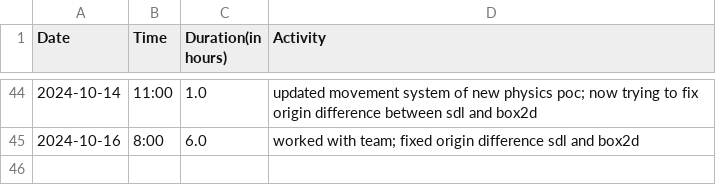
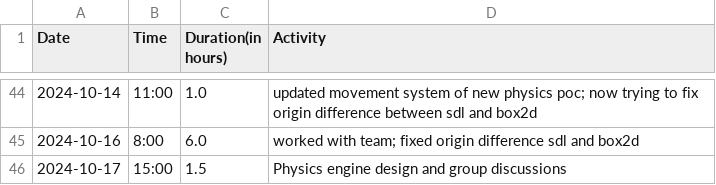
Before and after one commit to Seger01/GameEngine, a CSV file: docs/timesheets/angel_sheet.csv, drawn as a sheet; only a part is shown, gaps mark what is left out.

```diff
--- a/docs/timesheets/angel_sheet.csv
+++ b/docs/timesheets/angel_sheet.csv
@@ -45 +45,2 @@ Date,Time,Duration(in hours),Activity
 2024-10-16, 8:00, 6.0, worked with team; fixed origin difference sdl and box2d
+2024-10-17, 15:00, 1.5 , Physics engine design and group discussions
```
Also changed, not shown: docs/timesheets/seger_sheet.csv, docs/timesheets/siem_sheet.csv.
